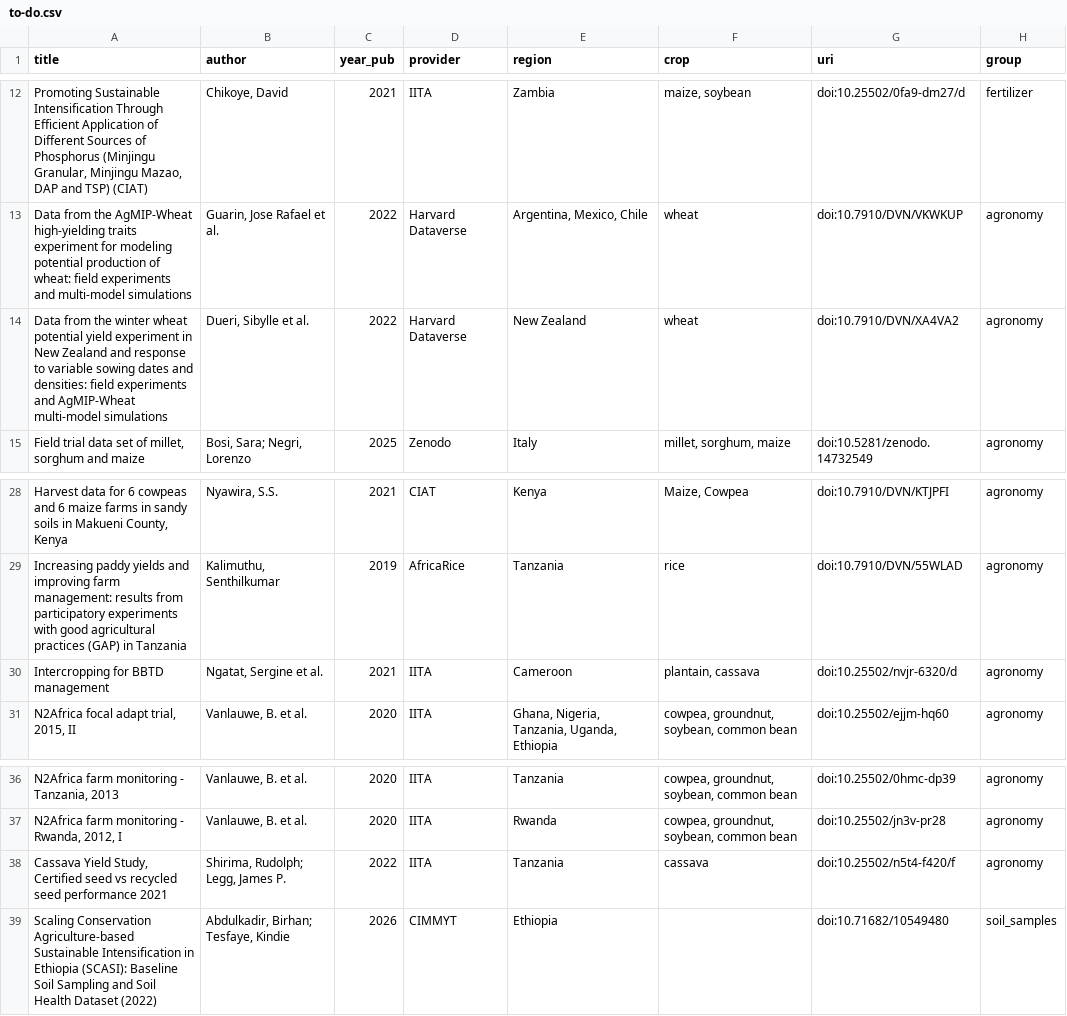
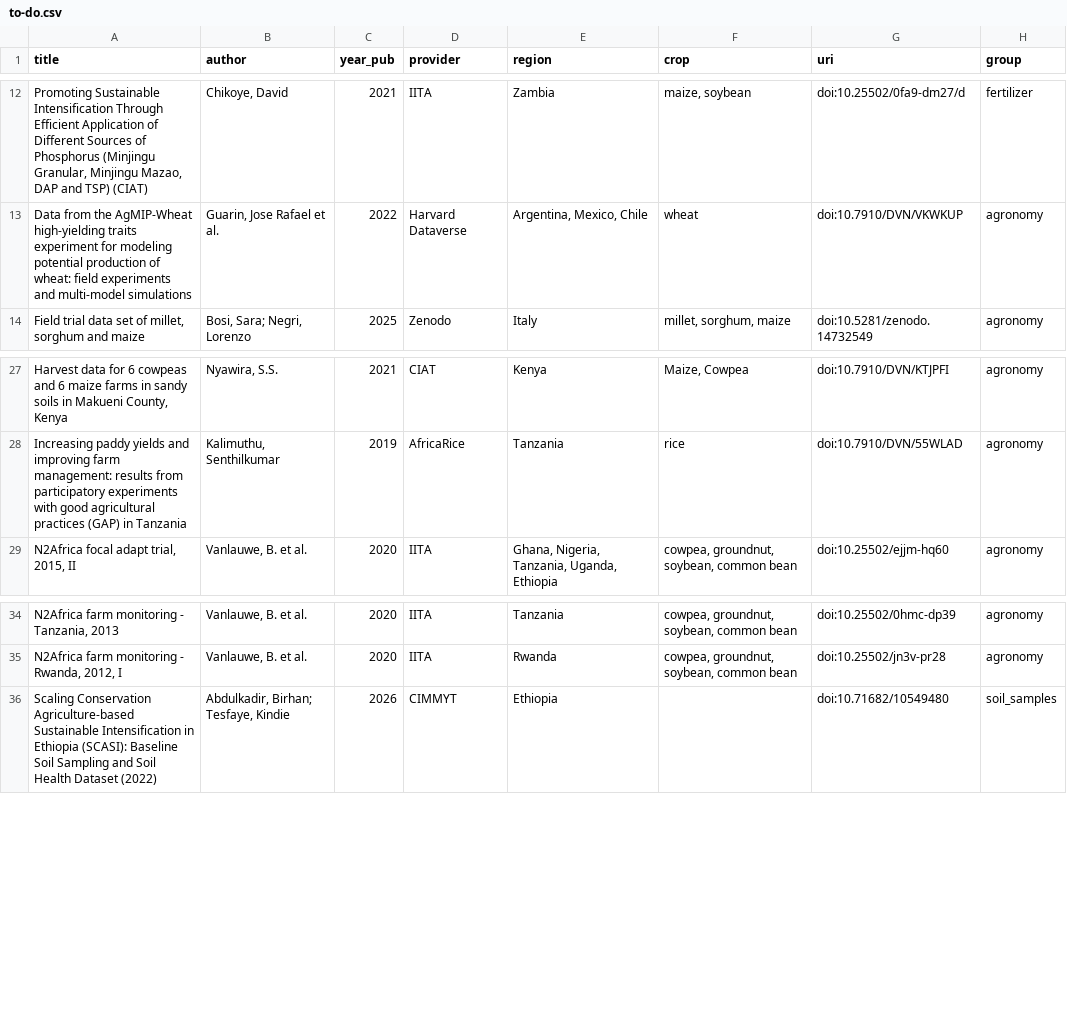
Before and after one commit to carob-data/carob, a CSV file: misc/todo/to-do.csv, drawn as a sheet; only a part is shown, gaps mark what is left out.

```diff
--- a/misc/todo/to-do.csv
+++ b/misc/todo/to-do.csv
@@ -13,3 +13,2 @@
 "Data from the AgMIP-Wheat high-yielding traits experiment for modeling potential production of wheat: field experiments and multi-model simulations","Guarin, Jose Rafael et al.",2022,"Harvard Dataverse","Argentina, Mexico, Chile","wheat","doi:10.7910/DVN/VKWKUP","agronomy"
-"Data from the winter wheat potential yield experiment in New Zealand and response to variable sowing dates and densities: field experiments and AgMIP-Wheat multi-model simulations","Dueri, Sibylle et al.",2022,"Harvard Dataverse","New Zealand","wheat","doi:10.7910/DVN/XA4VA2","agronomy"
 "Field trial data set of millet, sorghum and maize","Bosi, Sara; Negri, Lorenzo",2025,"Zenodo","Italy","millet, sorghum, maize","doi:10.5281/zenodo.14732549","agronomy"
@@ -29,3 +28,2 @@
 "Increasing paddy yields and improving farm management: results from participatory experiments with good agricultural practices (GAP) in Tanzania","Kalimuthu, Senthilkumar",2019,"AfricaRice","Tanzania","rice","doi:10.7910/DVN/55WLAD","agronomy"
-"Intercropping for BBTD management","Ngatat, Sergine et al.",2021,"IITA","Cameroon","plantain, cassava","doi:10.25502/nvjr-6320/d","agronomy"
 "N2Africa focal adapt trial, 2015, II","Vanlauwe, B. et al.",2020,"IITA","Ghana, Nigeria, Tanzania, Uganda, Ethiopia","cowpea, groundnut, soybean, common bean","doi:10.25502/ejjm-hq60","agronomy"
@@ -37,3 +35,2 @@
 "N2Africa farm monitoring - Rwanda, 2012, I","Vanlauwe, B. et al.",2020,"IITA","Rwanda","cowpea, groundnut, soybean, common bean","doi:10.25502/jn3v-pr28","agronomy"
-"Cassava Yield Study, Certified seed vs recycled seed performance 2021","Shirima, Rudolph; Legg, James P.",2022,"IITA","Tanzania","cassava","doi:10.25502/n5t4-f420/f","agronomy"
 "Scaling Conservation Agriculture-based Sustainable Intensification in Ethiopia (SCASI): Baseline Soil Sampling and Soil Health Dataset (2022)","Abdulkadir, Birhan; Tesfaye, Kindie",2026,"CIMMYT","Ethiopia","","doi:10.71682/10549480","soil_samples"
```
Also changed, not shown: 1 other file.
